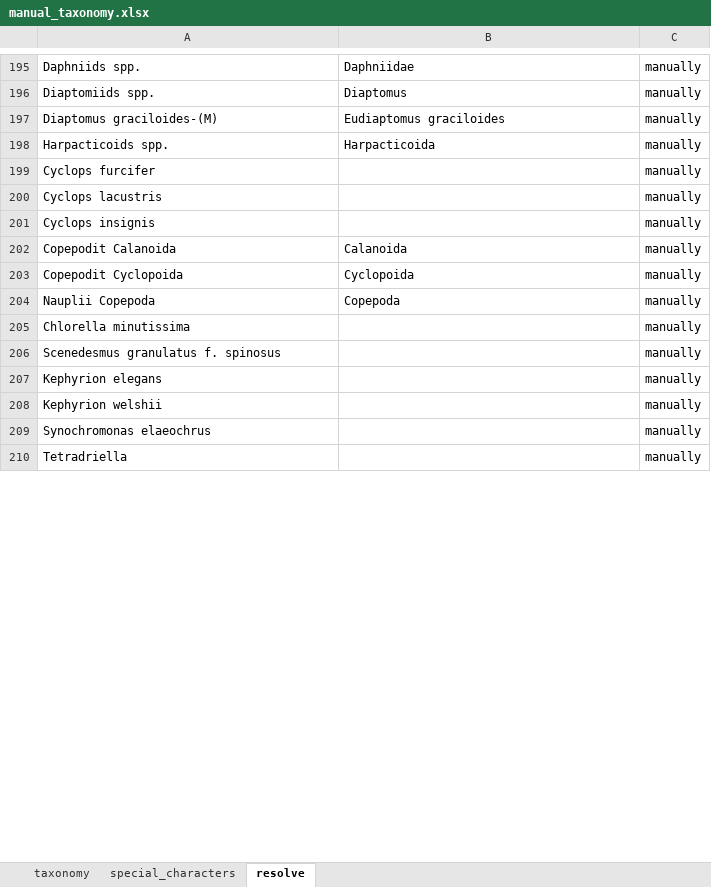
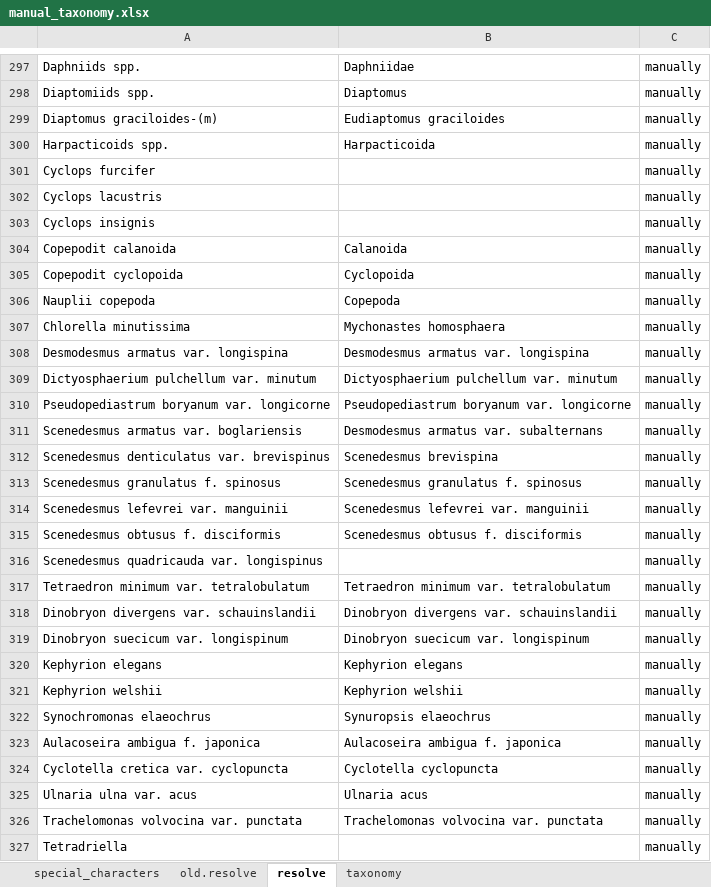
Before and after one commit to Alina-smith/Chapter_1_code, an Excel workbook: Raw_data/manual_taxonomy.xlsx, sheet resolve, drawn as a sheet; only a part is shown, gaps mark what is left out; values as stored, in another font and other column widths than the file's, no borders; addresses are those after the commit; the diff covers the shown part only; the diff names each change by its address in the sheet, - before the commit and + after, or states it on an @@ line.

Commit message:
Change caps in origianl.taxa.name and rerun through gna_verify. Done half of the maunal resolve ones in spreadsheet

```diff
--- a/Raw_data/manual_taxonomy.xlsx (sheet resolve)
+++ b/Raw_data/manual_taxonomy.xlsx (sheet resolve)
+sheet tab: old.resolve
@@ sheet tab order changed: special_characters | old.resolve | resolve | taxonomy @@
-A299: Diaptomus graciloides-(M)
+A299: Diaptomus graciloides-(m)
-A304: Copepodit Calanoida
+A304: Copepodit calanoida
-A305: Copepodit Cyclopoida
+A305: Copepodit cyclopoida
-A306: Nauplii Copepoda
+A306: Nauplii copepoda
-B307: (empty)
+B307: Mychonastes homosphaera
+row 308: Desmodesmus armatus var. longispina | Desmodesmus armatus var. longispina | manually
+row 309: Dictyosphaerium pulchellum var. minutum | Dictyosphaerium pulchellum var. minutum | manually
+row 310: Pseudopediastrum boryanum var. longicorne | Pseudopediastrum boryanum var. longicorne | manually
+row 311: Scenedesmus armatus var. boglariensis | Desmodesmus armatus var. subalternans | manually
+row 312: Scenedesmus denticulatus var. brevispinus | Scenedesmus brevispina | manually
-B313: (empty)
+B313: Scenedesmus granulatus f. spinosus
+row 314: Scenedesmus lefevrei var. manguinii | Scenedesmus lefevrei var. manguinii | manually
+row 315: Scenedesmus obtusus f. disciformis | Scenedesmus obtusus f. disciformis | manually
+row 316: Scenedesmus quadricauda var. longispinus |  | manually
+row 317: Tetraedron minimum var. tetralobulatum | Tetraedron minimum var. tetralobulatum | manually
+row 318: Dinobryon divergens var. schauinslandii | Dinobryon divergens var. schauinslandii | manually
+row 319: Dinobryon suecicum var. longispinum | Dinobryon suecicum var. longispinum | manually
-B320: (empty)
+B320: Kephyrion elegans
-B321: (empty)
+B321: Kephyrion welshii
-B322: (empty)
+B322: Synuropsis elaeochrus
+row 323: Aulacoseira ambigua f. japonica | Aulacoseira ambigua f. japonica | manually
+row 324: Cyclotella cretica var. cyclopuncta | Cyclotella cyclopuncta | manually
+row 325: Ulnaria ulna var. acus | Ulnaria acus | manually
+row 326: Trachelomonas volvocina var. punctata | Trachelomonas volvocina var. punctata | manually
```
Also changed, not shown: 494 added rows, 29 removed rows and 178 edited cells elsewhere in this sheet, 7 other files.
